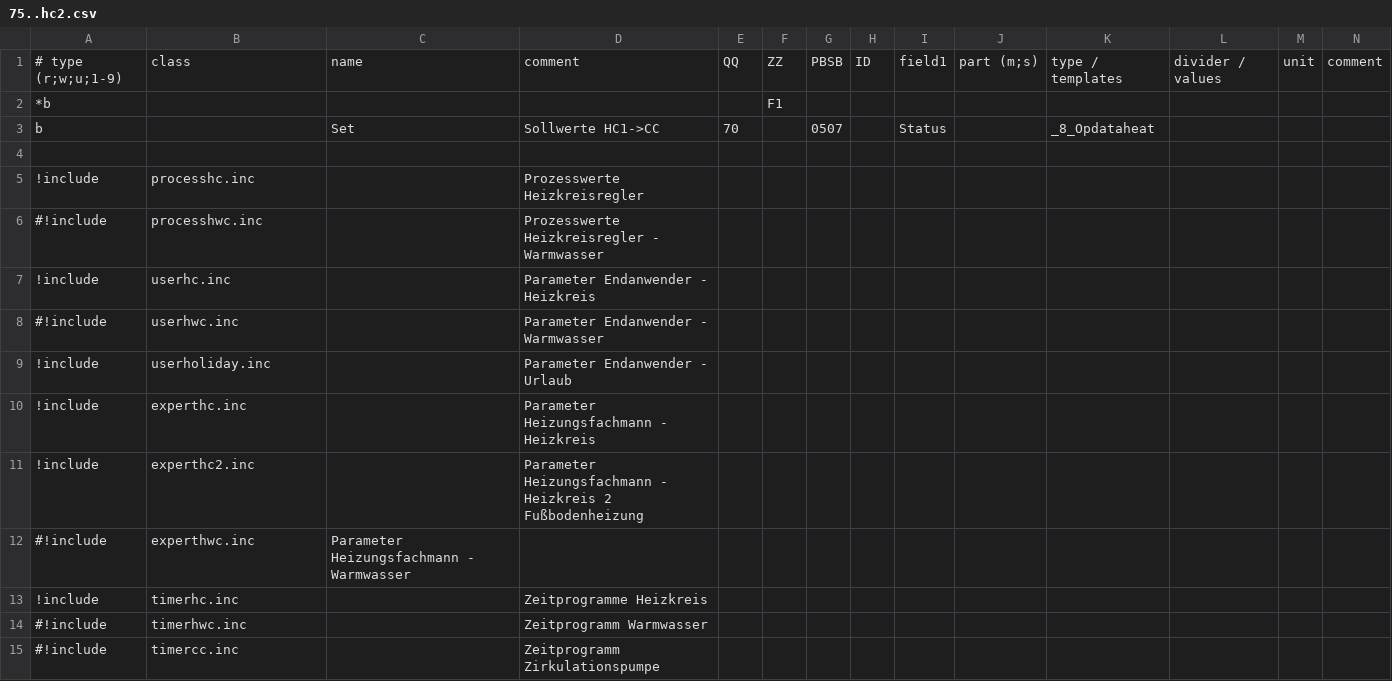
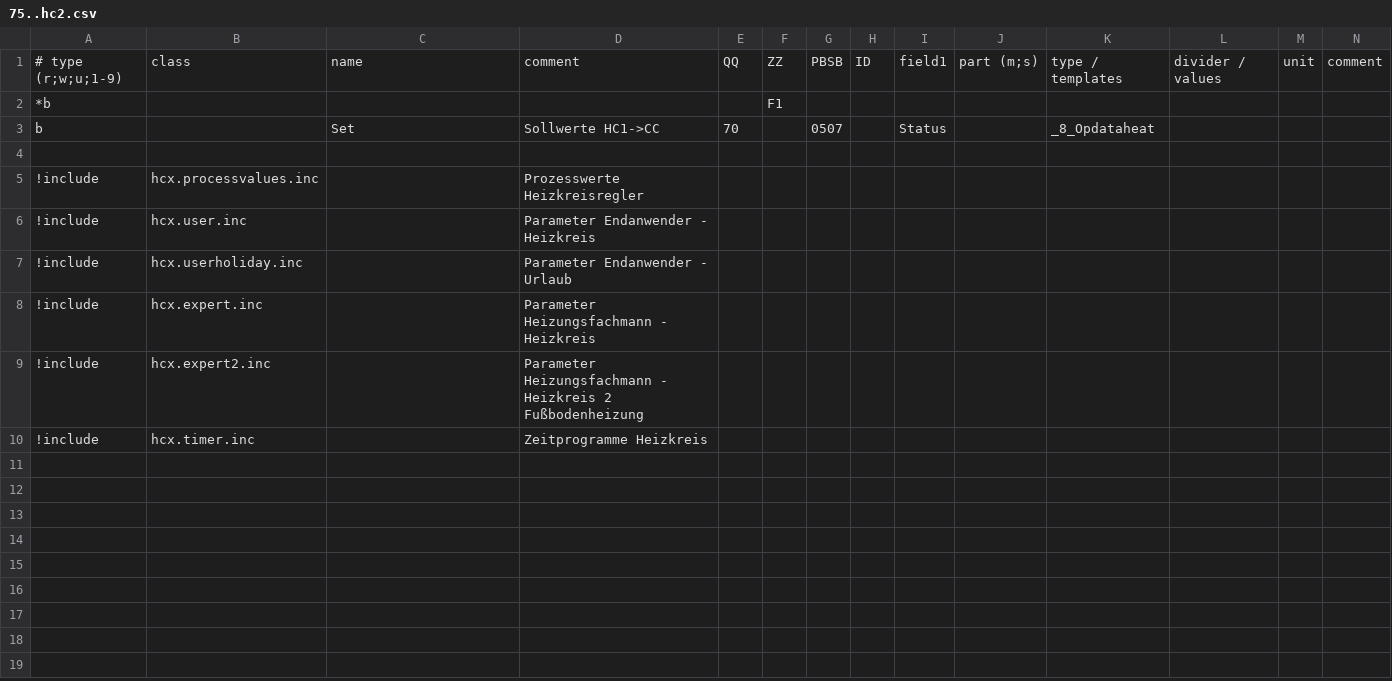
Before and after one commit to J0EK3R/ebusd-configuration-weishaupt, a CSV file: weishaupt/75..hc2.csv, drawn as a sheet; only a part is shown; removed rows and columns are numbered as before the commit, all else as after; rows hold the shown columns only; the diff names each change by its address in the sheet, - before the commit and + after, or states it on an @@ line.

```diff
--- a/weishaupt/75..hc2.csv
+++ b/weishaupt/75..hc2.csv
-B5: processhc.inc
+B5: hcx.processvalues.inc
-row 6: #!include | processhwc.inc |  | Prozesswerte Heizkreisregler - Warmwasser
-B6: userhc.inc
+B6: hcx.user.inc
-row 8: #!include | userhwc.inc |  | Parameter Endanwender - Warmwasser
-B7: userholiday.inc
+B7: hcx.userholiday.inc
-B8: experthc.inc
+B8: hcx.expert.inc
-B9: experthc2.inc
+B9: hcx.expert2.inc
-row 12: #!include | experthwc.inc | Parameter Heizungsfachmann - Warmwasser
-B10: timerhc.inc
+B10: hcx.timer.inc
-row 14: #!include | timerhwc.inc |  | Zeitprogramm Warmwasser
-row 15: #!include | timercc.inc |  | Zeitprogramm Zirkulationspumpe
```
Also changed, not shown: weishaupt/35..hc1.csv, weishaupt/_templates.csv, 18 other files.
